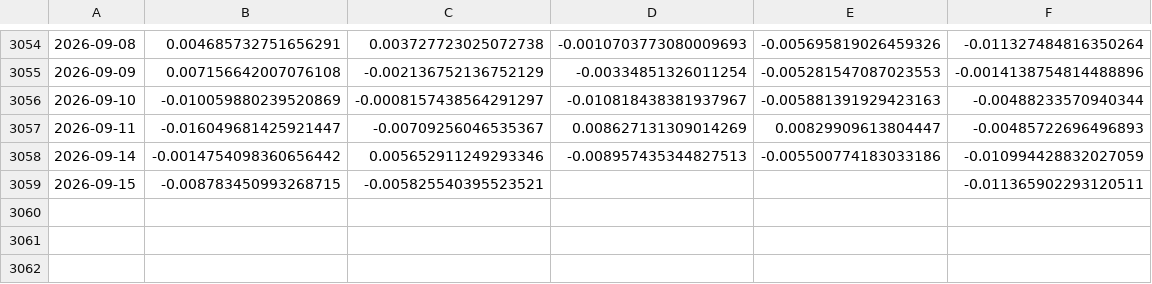
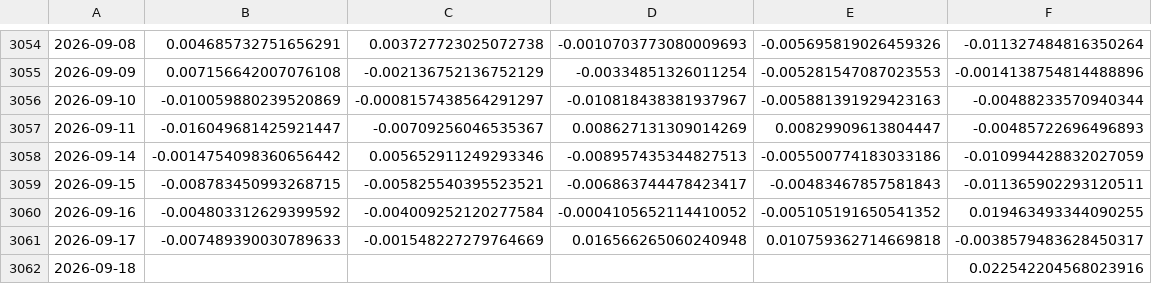
Before and after one commit to zhouyy858/ETF-dynamic-allocation, a CSV file: assets/data/panel_real_rets.csv, drawn as a sheet; only a part is shown, gaps mark what is left out; the diff names each change by its address in the sheet, - before the commit and + after, or states it on an @@ line.

```diff
--- a/assets/data/panel_real_rets.csv
+++ b/assets/data/panel_real_rets.csv
-D3059: (empty)
+D3059: -0.006863744478423417
-E3059: (empty)
+E3059: -0.00483467857581843
+row 3060: 2026-09-16 | -0.004803312629399592 | -0.004009252120277584 | -0.0004105652114410052 | -0.005105191650541352 | 0.019463493344090255
+row 3061: 2026-09-17 | -0.007489390030789633 | -0.001548227279764669 | 0.016566265060240948 | 0.010759362714669818 | -0.0038579483628450317
+row 3062: 2026-09-18 |  |  |  |  | 0.022542204568023916
```
Also changed, not shown: assets/data/index_sh000016.csv, assets/data/index_sh000300.csv, 23 other files.
